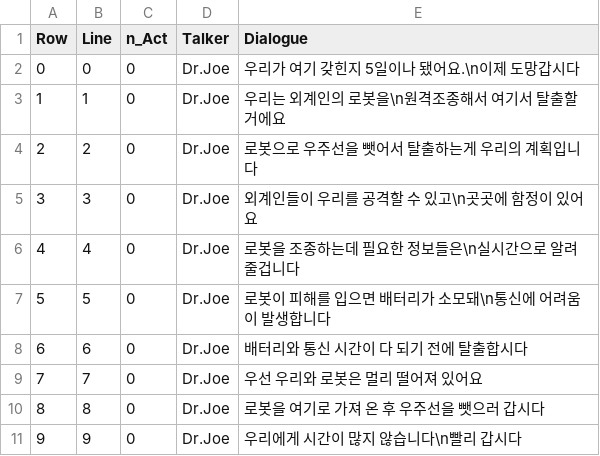
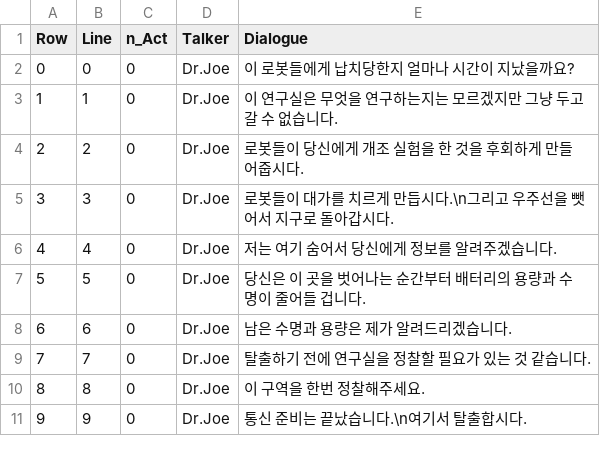
Before and after one commit to B477042/GraduationProject, a CSV file: EscapeGame/Content/MyFolder/DataTable/Dialogue_Tutorial.csv, drawn as a sheet.

```diff
--- a/EscapeGame/Content/MyFolder/DataTable/Dialogue_Tutorial.csv
+++ b/EscapeGame/Content/MyFolder/DataTable/Dialogue_Tutorial.csv
@@ -1,11 +1,11 @@
 Row,Line,n_Act,Talker,Dialogue
-0,0,0,Dr.Joe,우리가 여기 갖힌지 5일이나 됐어요.\n이제 도망갑시다
-1,1,0,Dr.Joe,우리는 외계인의 로봇을\n원격조종해서 여기서 탈출할거에요
-2,2,0,Dr.Joe,로봇으로 우주선을 뺏어서 탈출하는게 우리의 계획입니다
-3,3,0,Dr.Joe,외계인들이 우리를 공격할 수 있고\n곳곳에 함정이 있어요
-4,4,0,Dr.Joe,로봇을 조종하는데 필요한 정보들은\n실시간으로 알려줄겁니다
-5,5,0,Dr.Joe,로봇이 피해를 입으면 배터리가 소모돼\n통신에 어려움이 발생합니다
-6,6,0,Dr.Joe,배터리와 통신 시간이 다 되기 전에 탈출합시다
-7,7,0,Dr.Joe,우선 우리와 로봇은 멀리 떨어져 있어요
-8,8,0,Dr.Joe,로봇을 여기로 가져 온 후 우주선을 뺏으러 갑시다
-9,9,0,Dr.Joe,우리에게 시간이 많지 않습니다\n빨리 갑시다
+0,0,0,Dr.Joe,이 로봇들에게 납치당한지 얼마나 시간이 지났을까요?
+1,1,0,Dr.Joe,이 연구실은 무엇을 연구하는지는 모르겠지만 그냥 두고 갈 수 없습니다.
+2,2,0,Dr.Joe,로봇들이 당신에게 개조 실험을 한 것을 후회하게 만들어줍시다.
+3,3,0,Dr.Joe,로봇들이 대가를 치르게 만듭시다.\n그리고 우주선을 뺏어서 지구로 돌아갑시다.
+4,4,0,Dr.Joe,저는 여기 숨어서 당신에게 정보를 알려주겠습니다.
+5,5,0,Dr.Joe,당신은 이 곳을 벗어나는 순간부터 배터리의 용량과 수명이 줄어들 겁니다.
+6,6,0,Dr.Joe,남은 수명과 용량은 제가 알려드리겠습니다.
+7,7,0,Dr.Joe,탈출하기 전에 연구실을 정찰할 필요가 있는 것 같습니다.
+8,8,0,Dr.Joe,이 구역을 한번 정찰해주세요.
+9,9,0,Dr.Joe,통신 준비는 끝났습니다.\n여기서 탈출합시다.
```
Also changed, not shown: EscapeGame/Content/MyFolder/DataTable/DT_TutorialNotifyMessages.csv, EscapeGame/Content/MyFolder/DataTable/Dialogue_CutScene.csv, 12 other files.
